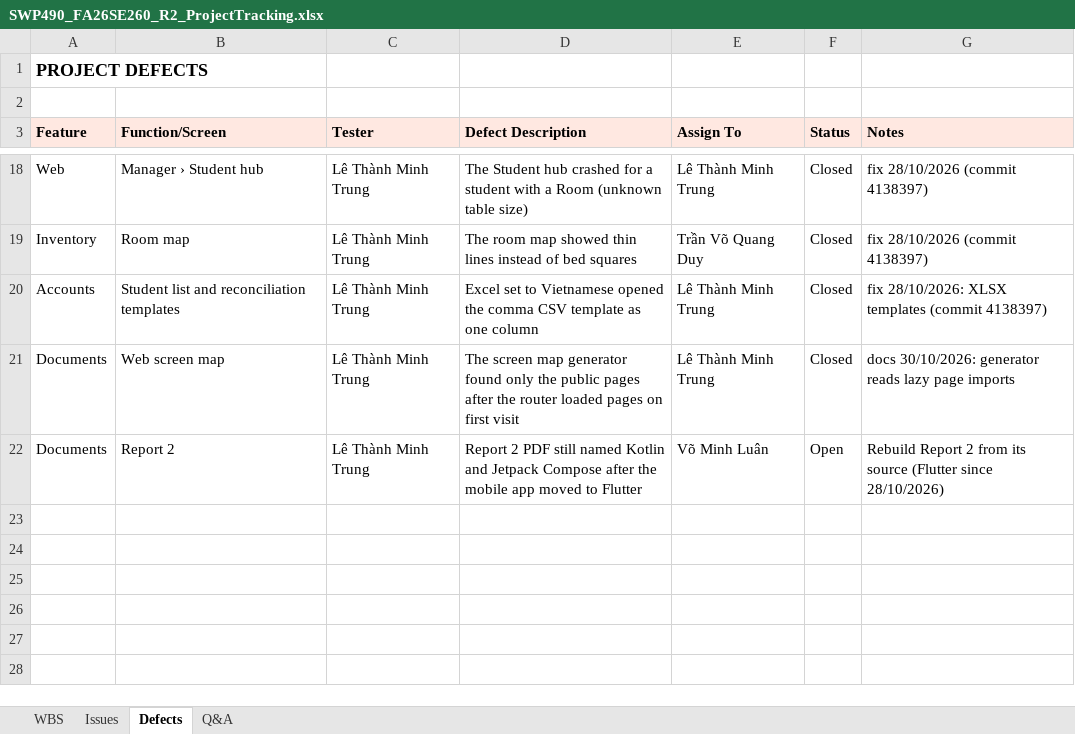
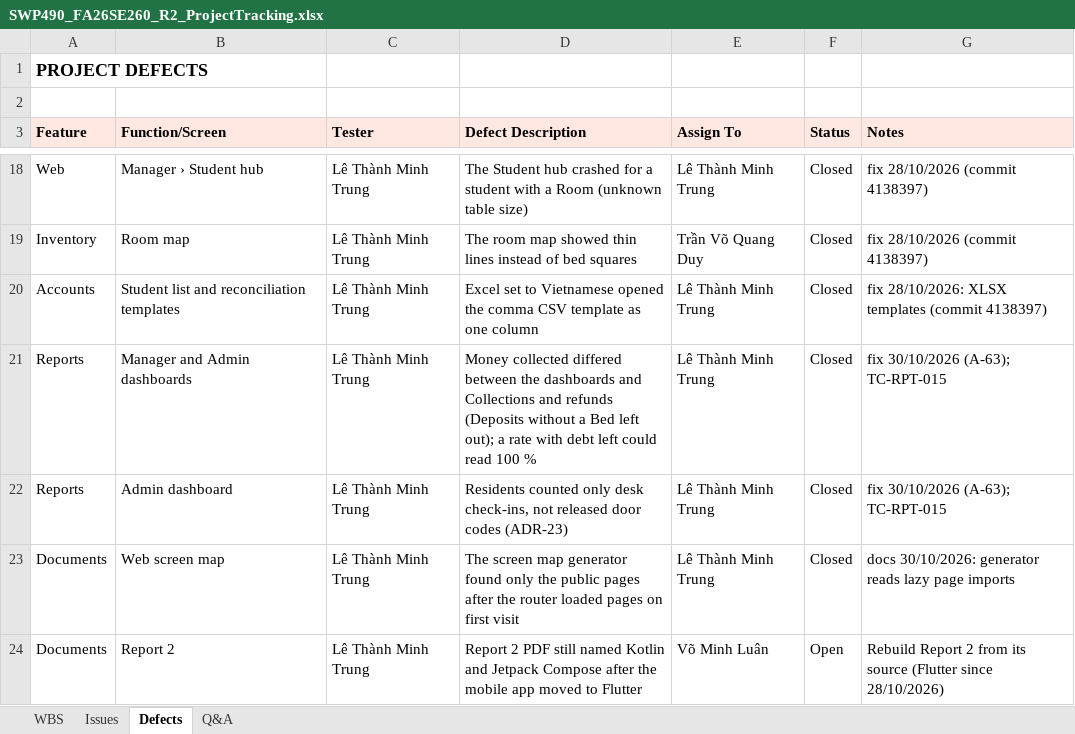
Before and after one commit to tisou47/CampusStay-FPT, an Excel workbook: docs/reports/out/SWP490_FA26SE260_R2_ProjectTracking.xlsx, sheet Defects, drawn as a sheet; only a part is shown, gaps mark what is left out; values as stored, in another font and other column widths than the file's, no borders; the diff names each change by its address in the sheet, - before the commit and + after, or states it on an @@ line.

```diff
--- a/docs/reports/out/SWP490_FA26SE260_R2_ProjectTracking.xlsx (sheet Defects)
+++ b/docs/reports/out/SWP490_FA26SE260_R2_ProjectTracking.xlsx (sheet Defects)
+row 21: Reports | Manager and Admin dashboards | Lê Thành Minh Trung | Money collected differed between the dashboards and Collections and refunds (Deposits without a Bed left out); a rate with debt left could read 100 % | Lê Thành Minh Trung | Closed | fix 30/10/2026 (A-63); TC-RPT-015
+row 22: Reports | Admin dashboard | Lê Thành Minh Trung | Residents counted only desk check-ins, not released door codes (ADR-23) | Lê Thành Minh Trung | Closed | fix 30/10/2026 (A-63); TC-RPT-015
```
Also changed, not shown: docs/reports/out/SWP490_FA26SE260_R2_Report5_TestReport.xlsx, 10 other files.
